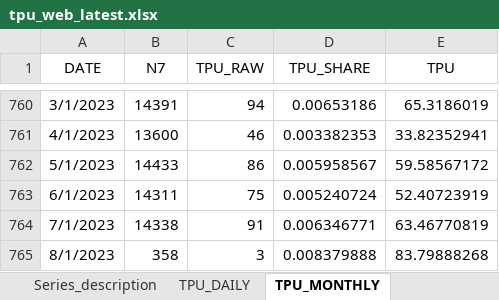
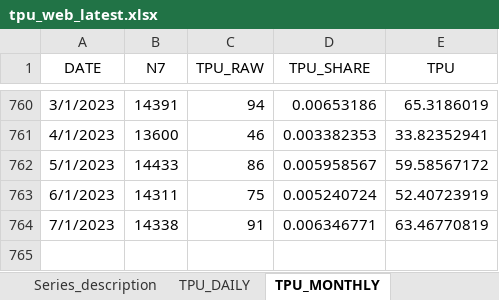
Before and after one commit to iacoviel/iacoviel.github.io, an Excel workbook: tpu_files/tpu_web_latest.xlsx, sheet TPU_MONTHLY, drawn as a sheet; only a part is shown, gaps mark what is left out; values as stored, in another font and other column widths than the file's, no borders; the diff names each change by its address in the sheet, - before the commit and + after, or states it on an @@ line.

Commit message:
Update to TPU

```diff
--- a/tpu_files/tpu_web_latest.xlsx (sheet TPU_MONTHLY)
+++ b/tpu_files/tpu_web_latest.xlsx (sheet TPU_MONTHLY)
-row 765: 8/1/2023 | 358 | 3 | 0.008379888 | 83.79888268
```
